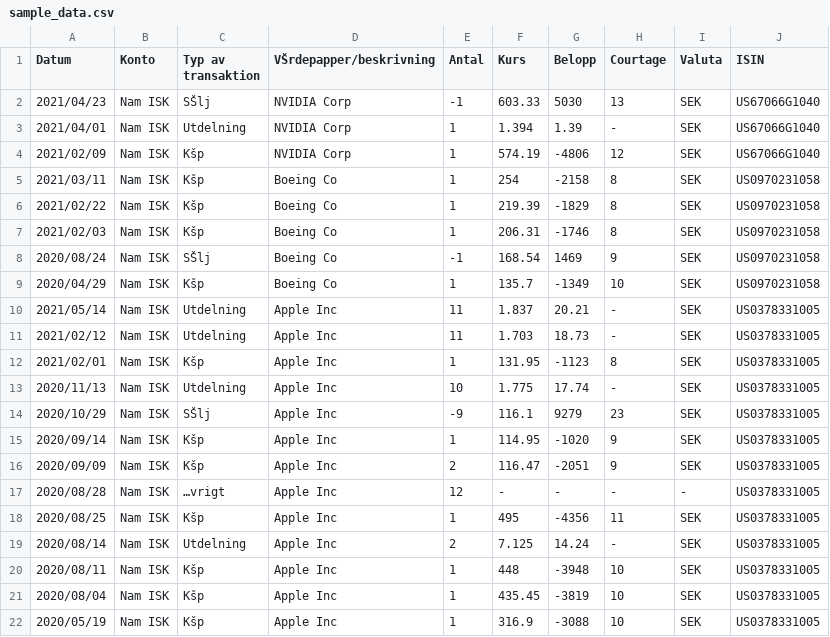
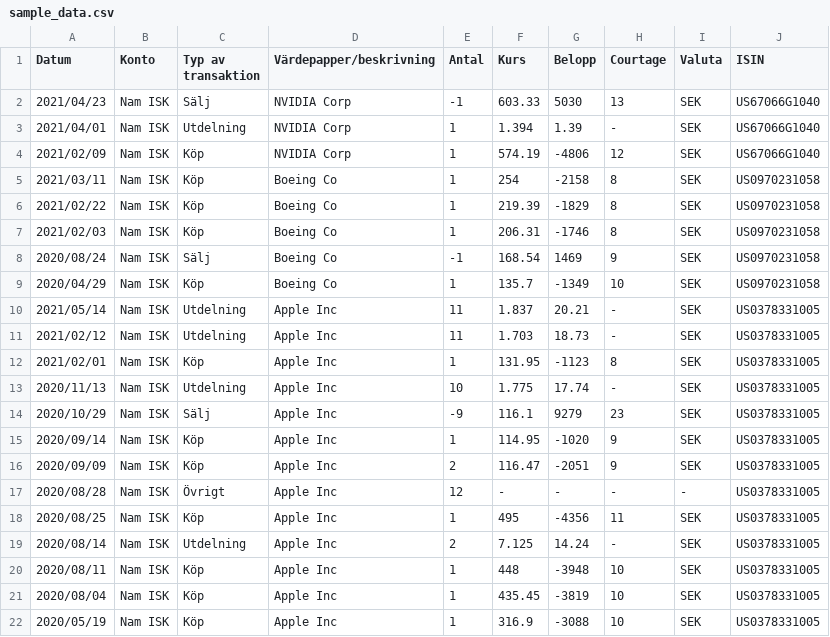
Before and after one commit to hyunjin-nam/stock-portfolio, a CSV file: sample_data.csv, drawn as a sheet; the diff names each change by its address in the sheet, - before the commit and + after, or states it on an @@ line.

```diff
--- a/sample_data.csv
+++ b/sample_data.csv
-D1: VŠrdepapper/beskrivning
+D1: Värdepapper/beskrivning
-C2 (Typ av transaktion): SŠlj
+C2 (Typ av transaktion): Sälj
-C4:C7 (Typ av transaktion): Kšp
+C4:C7 (Typ av transaktion): Köp
-C8 (Typ av transaktion): SŠlj
+C8 (Typ av transaktion): Sälj
-C9 (Typ av transaktion): Kšp
+C9 (Typ av transaktion): Köp
-C12 (Typ av transaktion): Kšp
+C12 (Typ av transaktion): Köp
-C14 (Typ av transaktion): SŠlj
+C14 (Typ av transaktion): Sälj
-C15:C16 (Typ av transaktion): Kšp
+C15:C16 (Typ av transaktion): Köp
-C17 (Typ av transaktion): …vrigt
+C17 (Typ av transaktion): Övrigt
-C18 (Typ av transaktion): Kšp
+C18 (Typ av transaktion): Köp
-C20:C22 (Typ av transaktion): Kšp
+C20:C22 (Typ av transaktion): Köp
```
Also changed, not shown: 1 other file.
